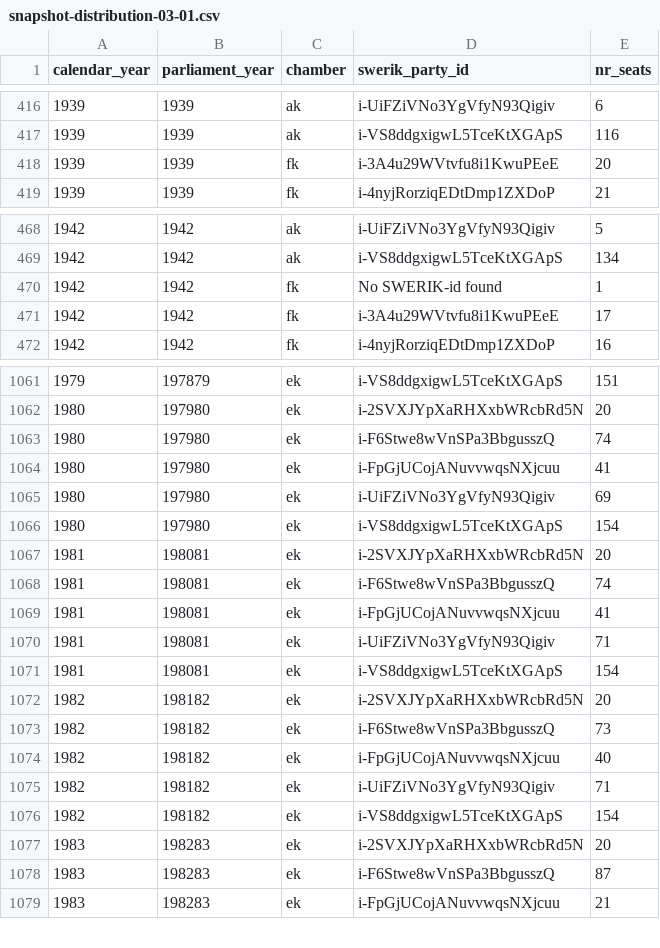
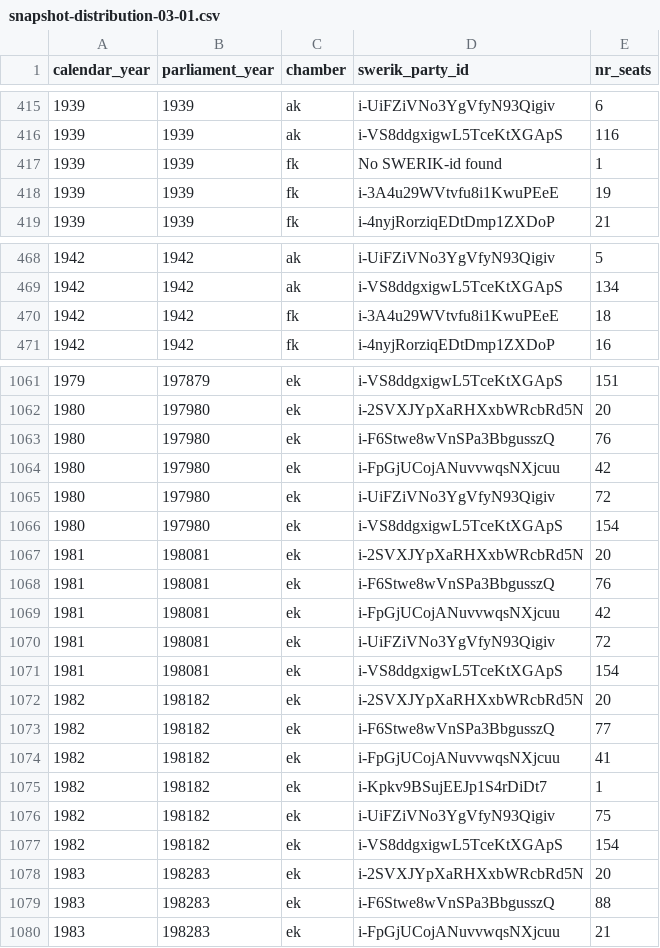
Before and after one commit to swerik-project/riksdagen-persons, a CSV file: quality/estimates/party-distribution/snapshot-distribution-03-01.csv, drawn as a sheet; only a part is shown, gaps mark what is left out; the diff covers the shown part only.

```diff
--- a/quality/estimates/party-distribution/snapshot-distribution-03-01.csv
+++ b/quality/estimates/party-distribution/snapshot-distribution-03-01.csv
@@ -417,3 +416,4 @@ calendar_year,parliament_year,chamber,swerik_party_id,nr_seats
 1939,1939,ak,i-VS8ddgxigwL5TceKtXGApS,116
-1939,1939,fk,i-3A4u29WVtvfu8i1KwuPEeE,20
+1939,1939,fk,No SWERIK-id found,1
+1939,1939,fk,i-3A4u29WVtvfu8i1KwuPEeE,19
 1939,1939,fk,i-4nyjRorziqEDtDmp1ZXDoP,21
@@ -469,4 +469,3 @@ calendar_year,parliament_year,chamber,swerik_party_id,nr_seats
 1942,1942,ak,i-VS8ddgxigwL5TceKtXGApS,134
-1942,1942,fk,No SWERIK-id found,1
-1942,1942,fk,i-3A4u29WVtvfu8i1KwuPEeE,17
+1942,1942,fk,i-3A4u29WVtvfu8i1KwuPEeE,18
 1942,1942,fk,i-4nyjRorziqEDtDmp1ZXDoP,16
@@ -1062,18 +1062,19 @@ calendar_year,parliament_year,chamber,swerik_party_id,nr_seats
 1980,197980,ek,i-2SVXJYpXaRHXxbWRcbRd5N,20
-1980,197980,ek,i-F6Stwe8wVnSPa3BbgusszQ,74
-1980,197980,ek,i-FpGjUCojANuvvwqsNXjcuu,41
-1980,197980,ek,i-UiFZiVNo3YgVfyN93Qigiv,69
+1980,197980,ek,i-F6Stwe8wVnSPa3BbgusszQ,76
+1980,197980,ek,i-FpGjUCojANuvvwqsNXjcuu,42
+1980,197980,ek,i-UiFZiVNo3YgVfyN93Qigiv,72
 1980,197980,ek,i-VS8ddgxigwL5TceKtXGApS,154
 1981,198081,ek,i-2SVXJYpXaRHXxbWRcbRd5N,20
-1981,198081,ek,i-F6Stwe8wVnSPa3BbgusszQ,74
-1981,198081,ek,i-FpGjUCojANuvvwqsNXjcuu,41
-1981,198081,ek,i-UiFZiVNo3YgVfyN93Qigiv,71
+1981,198081,ek,i-F6Stwe8wVnSPa3BbgusszQ,76
+1981,198081,ek,i-FpGjUCojANuvvwqsNXjcuu,42
+1981,198081,ek,i-UiFZiVNo3YgVfyN93Qigiv,72
 1981,198081,ek,i-VS8ddgxigwL5TceKtXGApS,154
 1982,198182,ek,i-2SVXJYpXaRHXxbWRcbRd5N,20
-1982,198182,ek,i-F6Stwe8wVnSPa3BbgusszQ,73
-1982,198182,ek,i-FpGjUCojANuvvwqsNXjcuu,40
-1982,198182,ek,i-UiFZiVNo3YgVfyN93Qigiv,71
+1982,198182,ek,i-F6Stwe8wVnSPa3BbgusszQ,77
+1982,198182,ek,i-FpGjUCojANuvvwqsNXjcuu,41
+1982,198182,ek,i-Kpkv9BSujEEJp1S4rDiDt7,1
+1982,198182,ek,i-UiFZiVNo3YgVfyN93Qigiv,75
 1982,198182,ek,i-VS8ddgxigwL5TceKtXGApS,154
 1983,198283,ek,i-2SVXJYpXaRHXxbWRcbRd5N,20
-1983,198283,ek,i-F6Stwe8wVnSPa3BbgusszQ,87
+1983,198283,ek,i-F6Stwe8wVnSPa3BbgusszQ,88
 1983,198283,ek,i-FpGjUCojANuvvwqsNXjcuu,21
```
Also changed, not shown: 2 added rows, 2 removed rows and 33 edited cells elsewhere in this file, quality/estimates/party-distribution/snapshot-distribution-10-01.csv.
